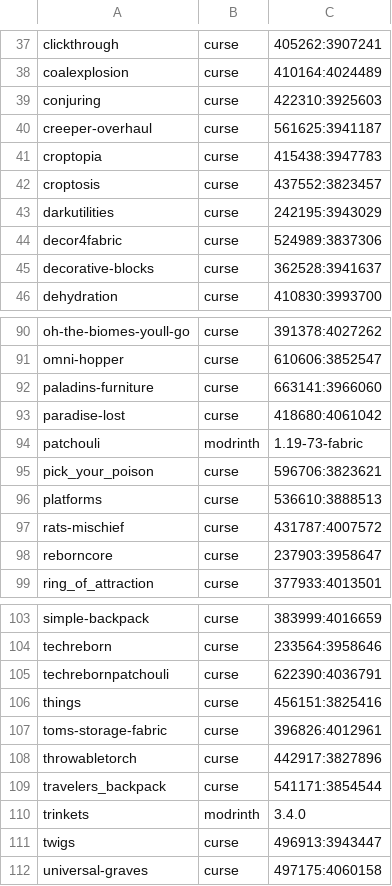
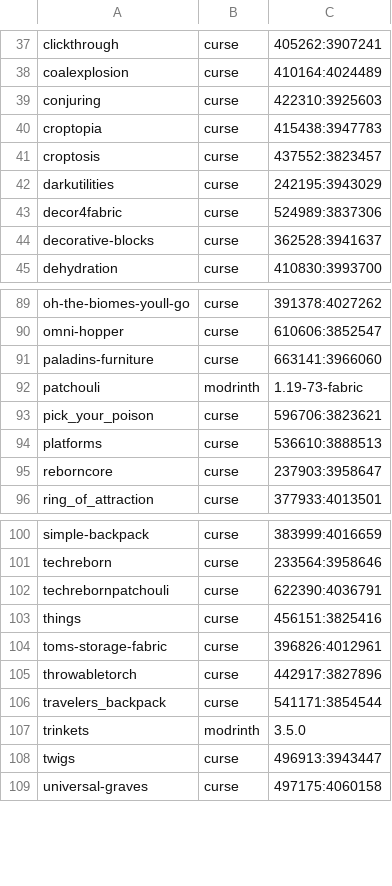
Before and after one commit to Crendgrim/DynamicCrosshairCompat, a CSV file: supported_mods.csv, drawn as a sheet; only a part is shown, gaps mark what is left out.

```diff
--- a/supported_mods.csv
+++ b/supported_mods.csv
@@ -39,3 +39,2 @@ coalexplosion,curse,410164:4024489
 conjuring,curse,422310:3925603
-creeper-overhaul,curse,561625:3941187
 croptopia,curse,415438:3947783
@@ -92,3 +91,2 @@ omni-hopper,curse,610606:3852547
 paladins-furniture,curse,663141:3966060
-paradise-lost,curse,418680:4061042
 patchouli,modrinth,1.19-73-fabric
@@ -96,3 +94,2 @@ pick_your_poison,curse,596706:3823621
 platforms,curse,536610:3888513
-rats-mischief,curse,431787:4007572
 reborncore,curse,237903:3958647
@@ -109,3 +106,3 @@ throwabletorch,curse,442917:3827896
 travelers_backpack,curse,541171:3854544
-trinkets,modrinth,3.4.0
+trinkets,modrinth,3.5.0
 twigs,curse,496913:3943447
```
Also changed, not shown: 17 other files.
